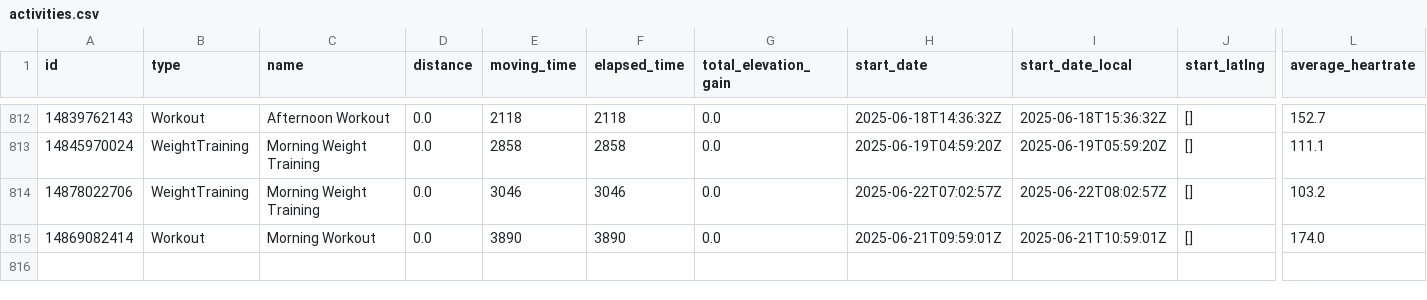
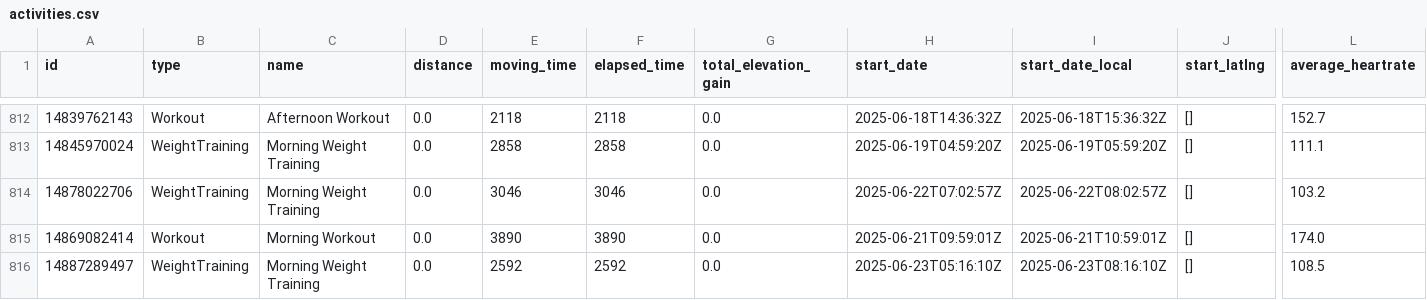
Before and after one commit to zacbaum/strava-stats, a CSV file: activities.csv, drawn as a sheet; only a part is shown, gaps mark what is left out; rows hold the shown columns only; the diff names each change by its address in the sheet, - before the commit and + after, or states it on an @@ line.

Commit message:
🔄 Auto-update activities.csv

```diff
--- a/activities.csv
+++ b/activities.csv
+row 816: 14887289497 | WeightTraining | Morning Weight Training | 0.0 | 2592 | 2592 | 0.0 | 2025-06-23T05:16:10Z | 2025-06-23T08:16:10Z | [] | 108.5
```
